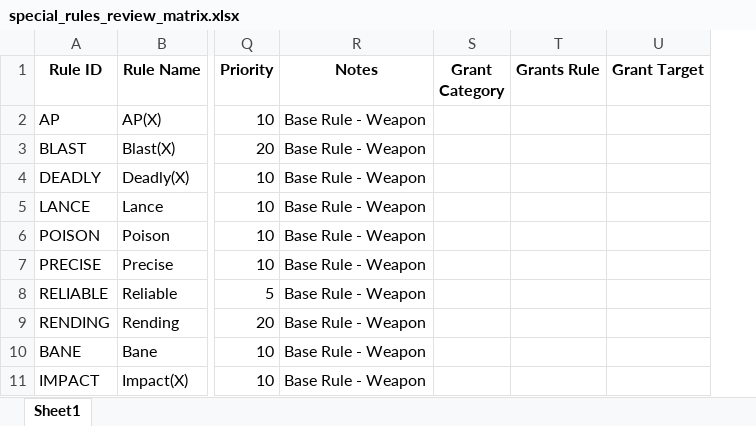
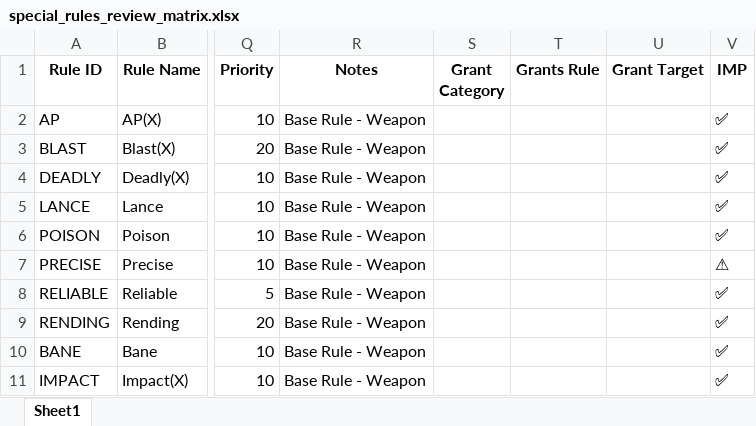
Before and after one commit to Dewerwork/Science-Battle-Simulator, an Excel workbook: docs/special_rules_review_matrix.xlsx, sheet Sheet1, drawn as a sheet; only a part is shown, gaps mark what is left out; values as stored, in another font and other column widths than the file's, no borders; the diff names each change by its address in the sheet, - before the commit and + after, or states it on an @@ line.

```diff
--- a/docs/special_rules_review_matrix.xlsx (sheet Sheet1)
+++ b/docs/special_rules_review_matrix.xlsx (sheet Sheet1)
+column V (IMP), rows 2-11: ✅ | ✅ | ✅ | ✅ | ✅ | ⚠ | ✅ | ✅ | ✅ | ✅
```
